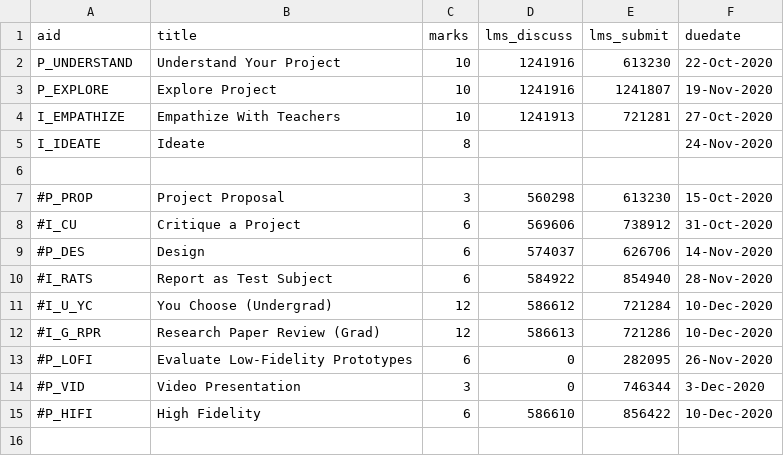
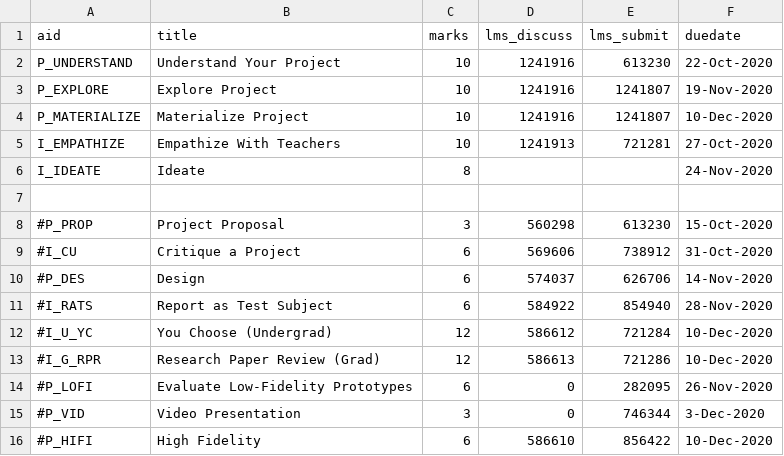
Before and after one commit to dhhepting/dhhepting.github.io, a CSV file: _data/teaching/CS-428_828/202030/assignments.csv, drawn as a sheet.

Commit message:
P_MATERIALIZE

```diff
--- a/_data/teaching/CS-428_828/202030/assignments.csv
+++ b/_data/teaching/CS-428_828/202030/assignments.csv
@@ -3,2 +3,3 @@ P_UNDERSTAND,"Understand Your Project",10,1241916,613230,22-Oct-2020
 P_EXPLORE,"Explore Project",10,1241916,1241807,19-Nov-2020
+P_MATERIALIZE,"Materialize Project",10,1241916,1241807,10-Dec-2020
 I_EMPATHIZE,"Empathize With Teachers",10,1241913,721281,27-Oct-2020
```
Also changed, not shown: 13 other files.
